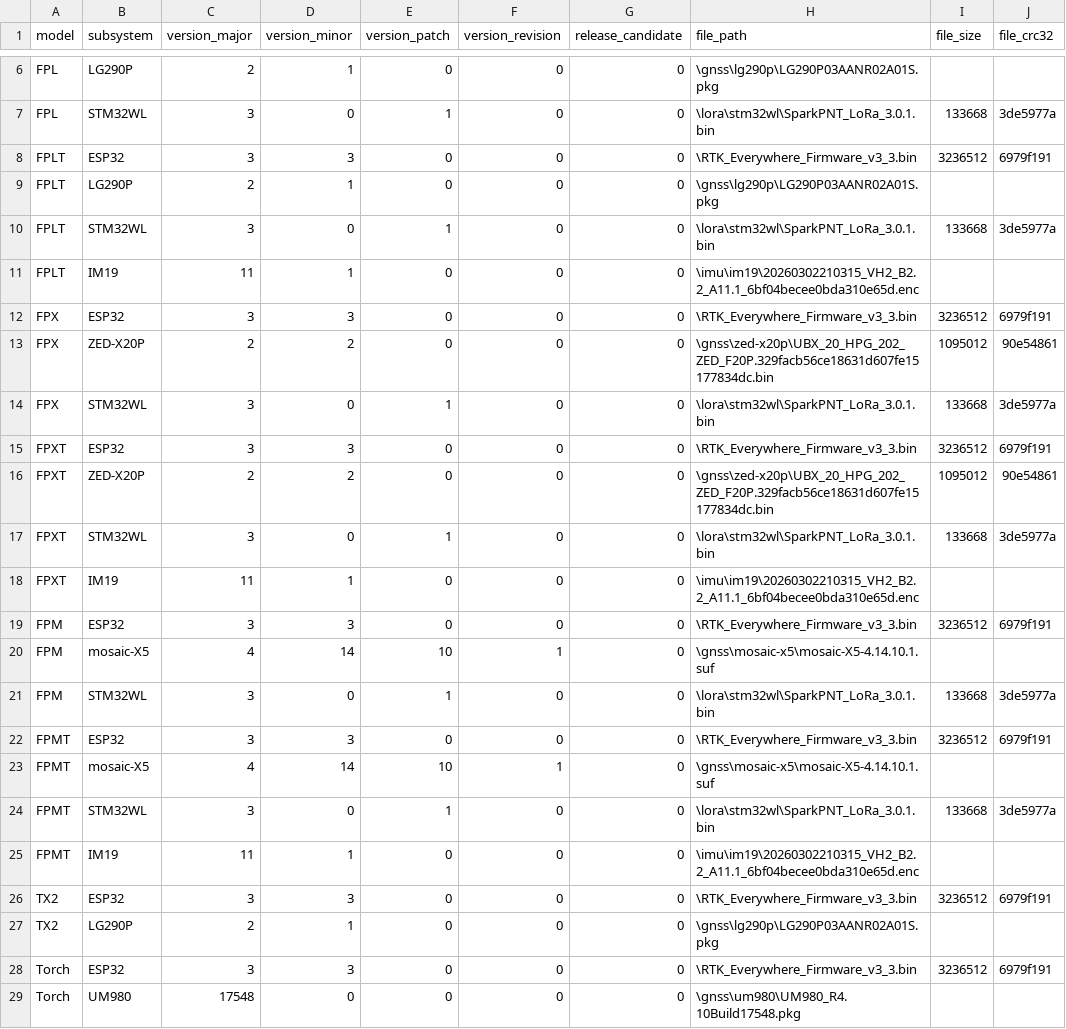
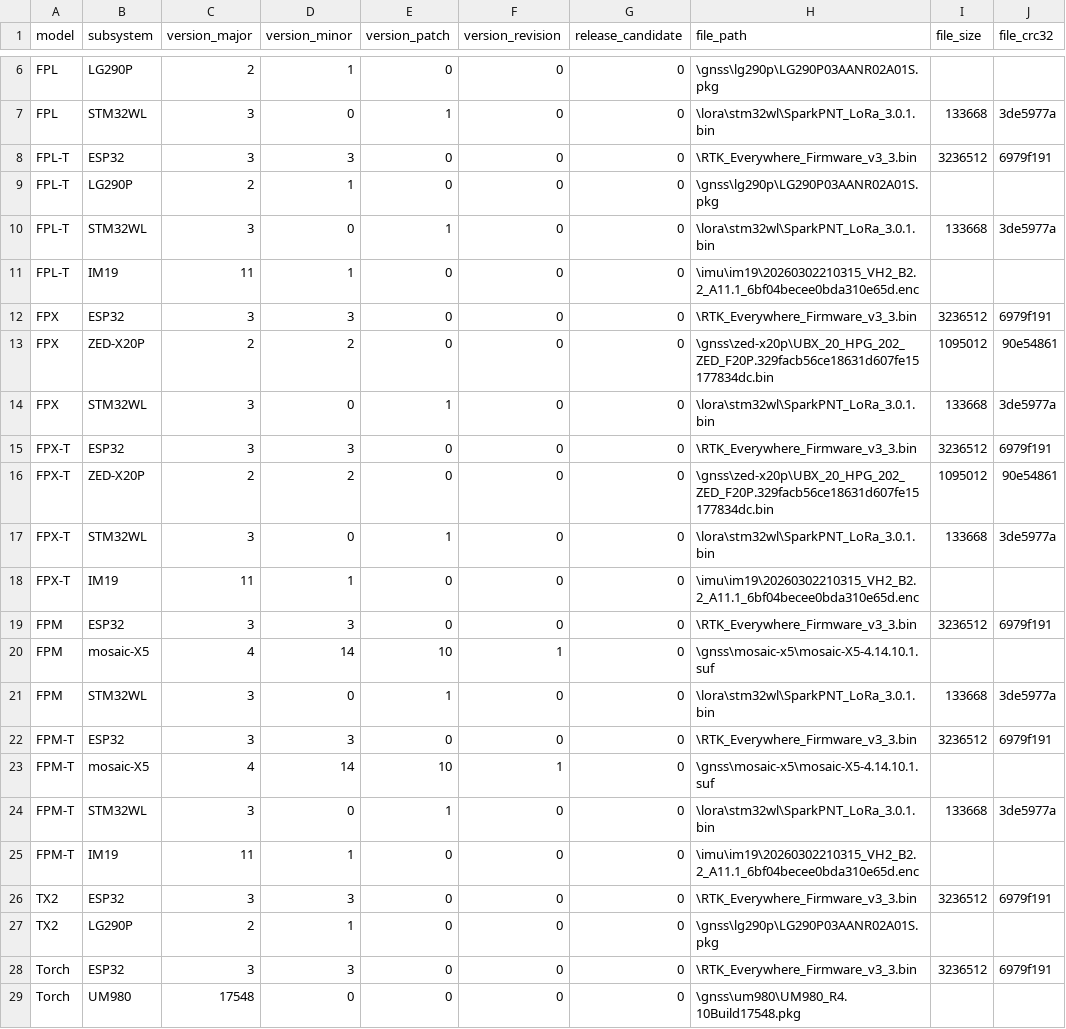
Before and after one commit to sparkfun/SparkFun_RTK_Everywhere_Firmware_Binaries, a CSV file: RTK-Everywhere-Variants.csv, drawn as a sheet; only a part is shown, gaps mark what is left out.

Commit message:
Add dashes to models in CSV

```diff
--- a/RTK-Everywhere-Variants.csv
+++ b/RTK-Everywhere-Variants.csv
@@ -7,6 +7,6 @@ FPL,LG290P,2,1,0,0,0,\gnss\lg290p\LG290P03AANR02A01S.pkg,,
 FPL,STM32WL,3,0,1,0,0,\lora\stm32wl\SparkPNT_LoRa_3.0.1.bin,133668,3de5977a
-FPLT,ESP32,3,3,0,0,0,\RTK_Everywhere_Firmware_v3_3.bin,3236512,6979f191
-FPLT,LG290P,2,1,0,0,0,\gnss\lg290p\LG290P03AANR02A01S.pkg,,
-FPLT,STM32WL,3,0,1,0,0,\lora\stm32wl\SparkPNT_LoRa_3.0.1.bin,133668,3de5977a
-FPLT,IM19,11,1,0,0,0,\imu\im19\20260302210315_VH2_B2.2_A11.1_6bf04becee0bda310e65d.enc,,
+FPL-T,ESP32,3,3,0,0,0,\RTK_Everywhere_Firmware_v3_3.bin,3236512,6979f191
+FPL-T,LG290P,2,1,0,0,0,\gnss\lg290p\LG290P03AANR02A01S.pkg,,
+FPL-T,STM32WL,3,0,1,0,0,\lora\stm32wl\SparkPNT_LoRa_3.0.1.bin,133668,3de5977a
+FPL-T,IM19,11,1,0,0,0,\imu\im19\20260302210315_VH2_B2.2_A11.1_6bf04becee0bda310e65d.enc,,
 FPX,ESP32,3,3,0,0,0,\RTK_Everywhere_Firmware_v3_3.bin,3236512,6979f191
@@ -14,6 +14,6 @@ FPX,ZED-X20P,2,2,0,0,0,\gnss\zed-x20p\UBX_20_HPG_202_ZED_F20P.329facb56ce18631d6
 FPX,STM32WL,3,0,1,0,0,\lora\stm32wl\SparkPNT_LoRa_3.0.1.bin,133668,3de5977a
-FPXT,ESP32,3,3,0,0,0,\RTK_Everywhere_Firmware_v3_3.bin,3236512,6979f191
-FPXT,ZED-X20P,2,2,0,0,0,\gnss\zed-x20p\UBX_20_HPG_202_ZED_F20P.329facb56ce18631d607fe15177834dc.bin,1095012,90e54861
-FPXT,STM32WL,3,0,1,0,0,\lora\stm32wl\SparkPNT_LoRa_3.0.1.bin,133668,3de5977a
-FPXT,IM19,11,1,0,0,0,\imu\im19\20260302210315_VH2_B2.2_A11.1_6bf04becee0bda310e65d.enc,,
+FPX-T,ESP32,3,3,0,0,0,\RTK_Everywhere_Firmware_v3_3.bin,3236512,6979f191
+FPX-T,ZED-X20P,2,2,0,0,0,\gnss\zed-x20p\UBX_20_HPG_202_ZED_F20P.329facb56ce18631d607fe15177834dc.bin,1095012,90e54861
+FPX-T,STM32WL,3,0,1,0,0,\lora\stm32wl\SparkPNT_LoRa_3.0.1.bin,133668,3de5977a
+FPX-T,IM19,11,1,0,0,0,\imu\im19\20260302210315_VH2_B2.2_A11.1_6bf04becee0bda310e65d.enc,,
 FPM,ESP32,3,3,0,0,0,\RTK_Everywhere_Firmware_v3_3.bin,3236512,6979f191
@@ -21,6 +21,6 @@ FPM,mosaic-X5,4,14,10,1,0,\gnss\mosaic-x5\mosaic-X5-4.14.10.1.suf,,
 FPM,STM32WL,3,0,1,0,0,\lora\stm32wl\SparkPNT_LoRa_3.0.1.bin,133668,3de5977a
-FPMT,ESP32,3,3,0,0,0,\RTK_Everywhere_Firmware_v3_3.bin,3236512,6979f191
-FPMT,mosaic-X5,4,14,10,1,0,\gnss\mosaic-x5\mosaic-X5-4.14.10.1.suf,,
-FPMT,STM32WL,3,0,1,0,0,\lora\stm32wl\SparkPNT_LoRa_3.0.1.bin,133668,3de5977a
-FPMT,IM19,11,1,0,0,0,\imu\im19\20260302210315_VH2_B2.2_A11.1_6bf04becee0bda310e65d.enc,,
+FPM-T,ESP32,3,3,0,0,0,\RTK_Everywhere_Firmware_v3_3.bin,3236512,6979f191
+FPM-T,mosaic-X5,4,14,10,1,0,\gnss\mosaic-x5\mosaic-X5-4.14.10.1.suf,,
+FPM-T,STM32WL,3,0,1,0,0,\lora\stm32wl\SparkPNT_LoRa_3.0.1.bin,133668,3de5977a
+FPM-T,IM19,11,1,0,0,0,\imu\im19\20260302210315_VH2_B2.2_A11.1_6bf04becee0bda310e65d.enc,,
 TX2,ESP32,3,3,0,0,0,\RTK_Everywhere_Firmware_v3_3.bin,3236512,6979f191
```
